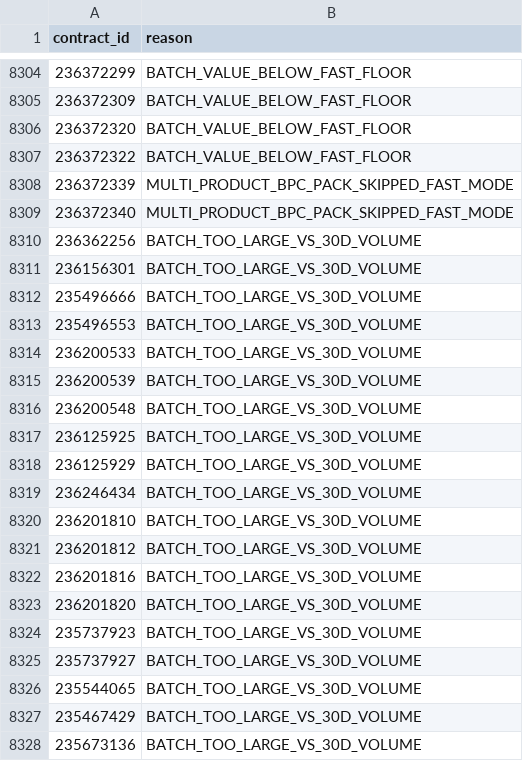
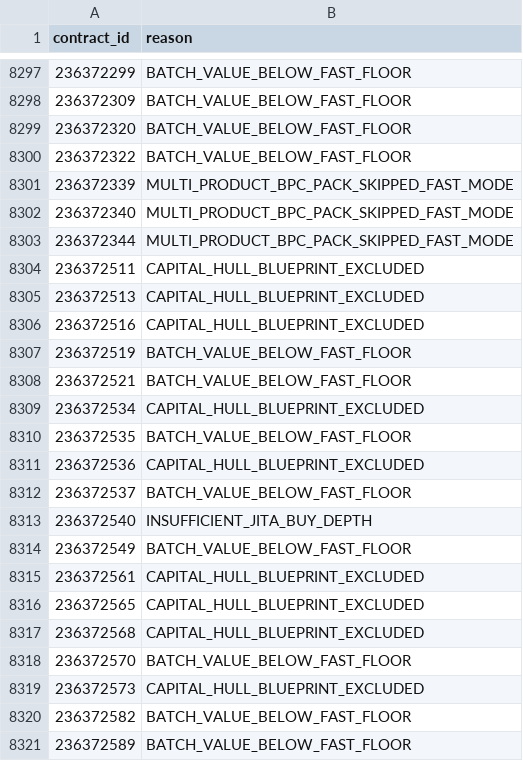
Before and after one commit to samson8964/chatgpt-eve, a CSV file: results/latest/excluded.csv, drawn as a sheet; only a part is shown, gaps mark what is left out; the shorter side is filled out with more unchanged rows; the diff covers the shown part only.

```diff
--- a/results/latest/excluded.csv
+++ b/results/latest/excluded.csv
@@ -8309 +8302,20 @@
 236372340,MULTI_PRODUCT_BPC_PACK_SKIPPED_FAST_MODE
+236372344,MULTI_PRODUCT_BPC_PACK_SKIPPED_FAST_MODE
+236372511,CAPITAL_HULL_BLUEPRINT_EXCLUDED
+236372513,CAPITAL_HULL_BLUEPRINT_EXCLUDED
+236372516,CAPITAL_HULL_BLUEPRINT_EXCLUDED
+236372519,BATCH_VALUE_BELOW_FAST_FLOOR
+236372521,BATCH_VALUE_BELOW_FAST_FLOOR
+236372534,CAPITAL_HULL_BLUEPRINT_EXCLUDED
+236372535,BATCH_VALUE_BELOW_FAST_FLOOR
+236372536,CAPITAL_HULL_BLUEPRINT_EXCLUDED
+236372537,BATCH_VALUE_BELOW_FAST_FLOOR
+236372540,INSUFFICIENT_JITA_BUY_DEPTH
+236372549,BATCH_VALUE_BELOW_FAST_FLOOR
+236372561,CAPITAL_HULL_BLUEPRINT_EXCLUDED
+236372565,CAPITAL_HULL_BLUEPRINT_EXCLUDED
+236372568,CAPITAL_HULL_BLUEPRINT_EXCLUDED
+236372570,BATCH_VALUE_BELOW_FAST_FLOOR
+236372573,CAPITAL_HULL_BLUEPRINT_EXCLUDED
+236372582,BATCH_VALUE_BELOW_FAST_FLOOR
+236372589,BATCH_VALUE_BELOW_FAST_FLOOR
```
Also changed, not shown: 39 added rows and 31 removed rows elsewhere in this file, results/latest/all_executable_scored.csv, results/latest/bpc_v2_safe_candidates.csv, 21 other files.
